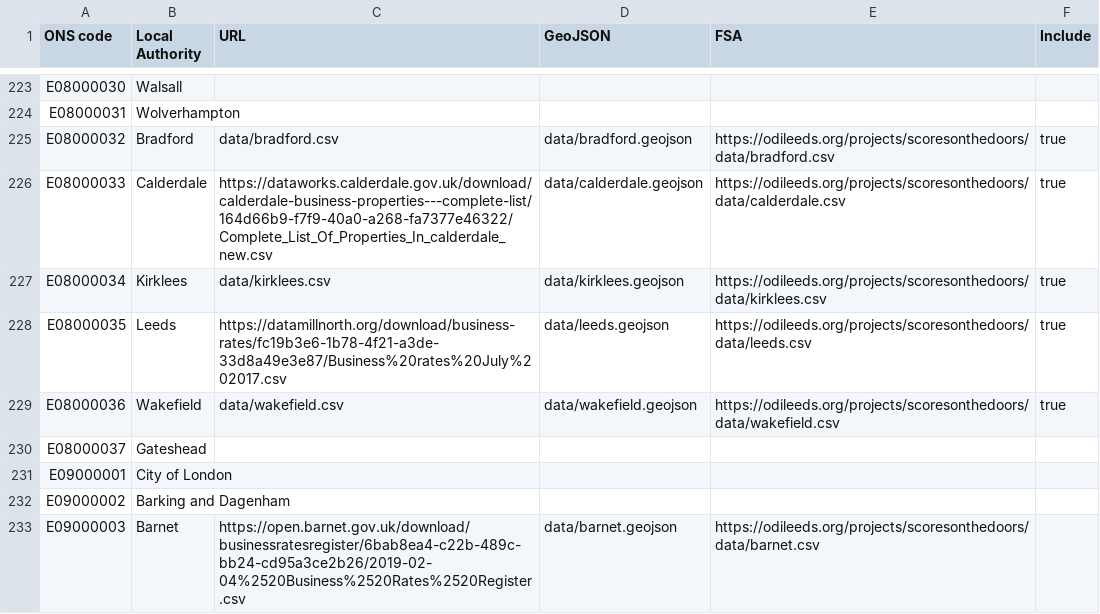
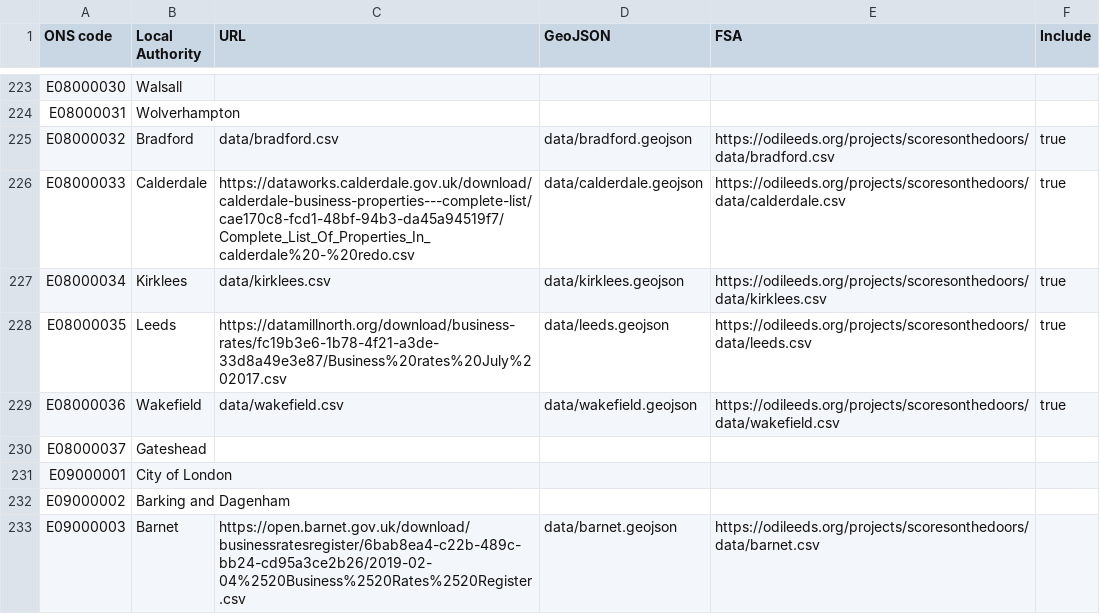
Before and after one commit to odileeds/business-rates, a CSV file: index.csv, drawn as a sheet; only a part is shown, gaps mark what is left out.

```diff
--- a/index.csv
+++ b/index.csv
@@ -225,3 +225,3 @@ E08000031,Wolverhampton,,,,
 E08000032,Bradford,data/bradford.csv,data/bradford.geojson,https://odileeds.org/projects/scoresonthedoors/data/bradford.csv,true
-E08000033,Calderdale,https://dataworks.calderdale.gov.uk/download/calderdale-business-properties---complete-list/164d66b9-f7f9-40a0-a268-fa7377e46322/Complete_List_Of_Properties_In_calderdale_new.csv,data/calderdale.geojson,https://odileeds.org/projects/scoresonthedoors/data/calderdale.csv,true
+E08000033,Calderdale,https://dataworks.calderdale.gov.uk/download/calderdale-business-properties---complete-list/cae170c8-fcd1-48bf-94b3-da45a94519f7/Complete_List_Of_Properties_In_calderdale%20-%20redo.csv,data/calderdale.geojson,https://odileeds.org/projects/scoresonthedoors/data/calderdale.csv,true
 E08000034,Kirklees,data/kirklees.csv,data/kirklees.geojson,https://odileeds.org/projects/scoresonthedoors/data/kirklees.csv,true
```
Also changed, not shown: header.csv, status.csv, 2 other files.
